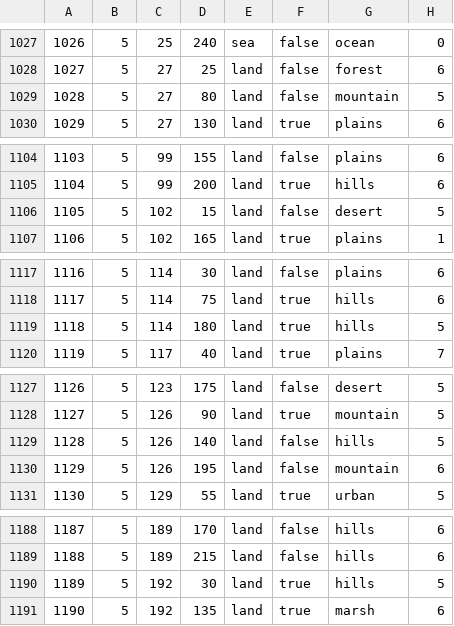
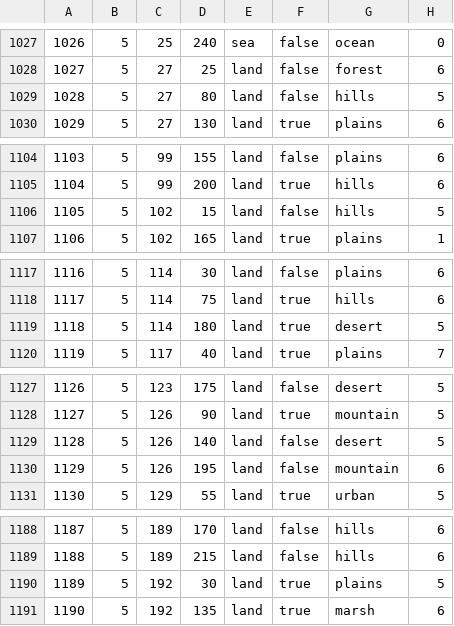
Before and after one commit to RH-131/Reforged-2.0-Mod, a CSV file: map/definition.csv, drawn as a sheet; only a part is shown, gaps mark what is left out; the diff covers the shown part only.

Commit message:
north africa terrain
changes

```diff
--- a/map/definition.csv
+++ b/map/definition.csv
@@ -1028,3 +1028,3 @@
 1027;5;27;25;land;false;forest;6
-1028;5;27;80;land;false;mountain;5
+1028;5;27;80;land;false;hills;5
 1029;5;27;130;land;true;plains;6
@@ -1105,3 +1105,3 @@
 1104;5;99;200;land;true;hills;6
-1105;5;102;15;land;false;desert;5
+1105;5;102;15;land;false;hills;5
 1106;5;102;165;land;true;plains;1
@@ -1118,3 +1118,3 @@
 1117;5;114;75;land;true;hills;6
-1118;5;114;180;land;true;hills;5
+1118;5;114;180;land;true;desert;5
 1119;5;117;40;land;true;plains;7
@@ -1128,3 +1128,3 @@
 1127;5;126;90;land;true;mountain;5
-1128;5;126;140;land;false;hills;5
+1128;5;126;140;land;false;desert;5
 1129;5;126;195;land;false;mountain;6
@@ -1189,3 +1189,3 @@
 1188;5;189;215;land;false;hills;6
-1189;5;192;30;land;true;hills;5
+1189;5;192;30;land;true;plains;5
 1190;5;192;135;land;true;marsh;6
```
Also changed, not shown: 13 edited cells elsewhere in this file.
